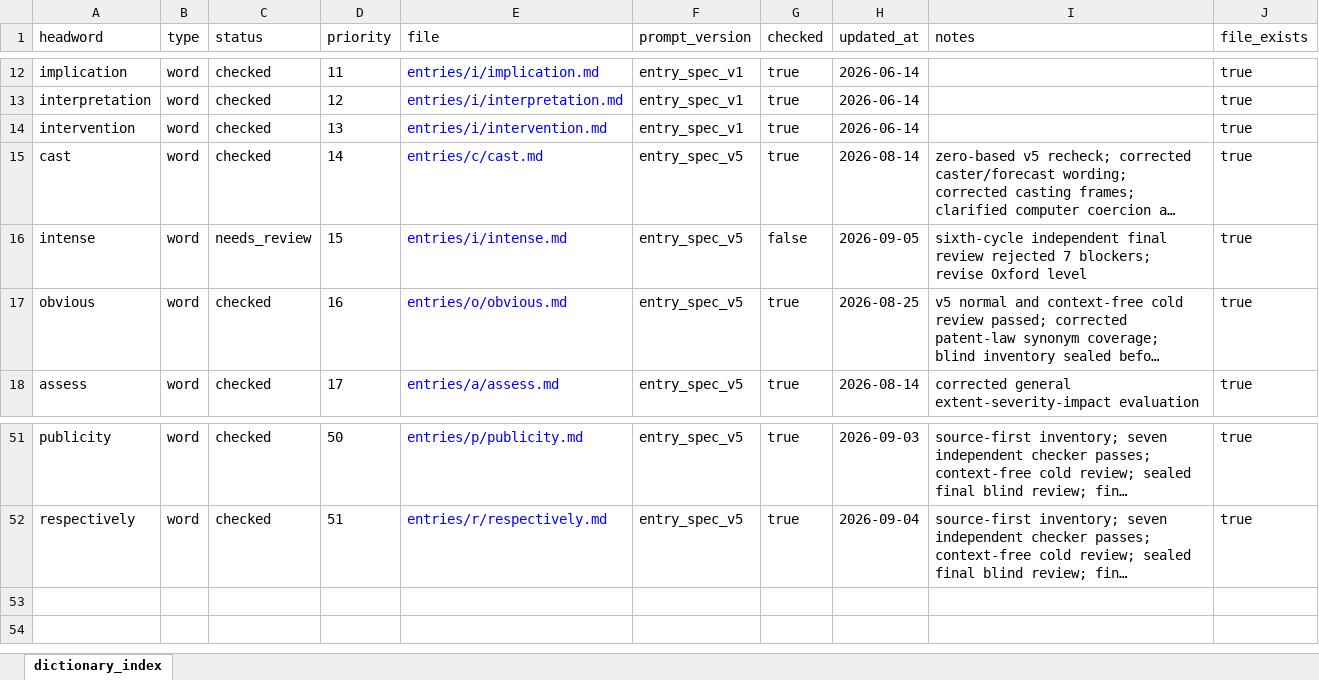
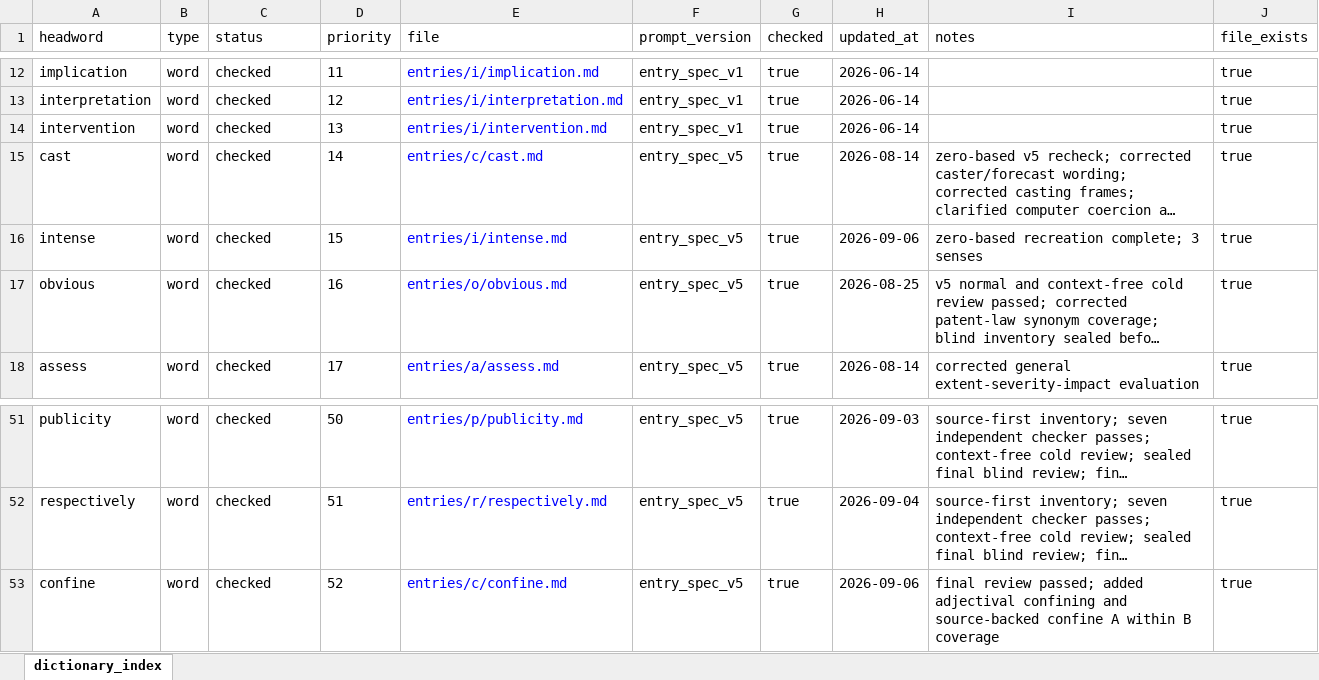
Before and after one commit to Kyapya/english-dictionary, an Excel workbook: exports/dictionary_index.xlsx, sheet dictionary_index, drawn as a sheet; only a part is shown, gaps mark what is left out; long unchanged cells end in …; values as stored, in another font and other column widths than the file's, no borders; the diff names each change by its address in the sheet, - before the commit and + after, or states it on an @@ line.

Commit message:
entry(confine): complete final review

```diff
--- a/exports/dictionary_index.xlsx (sheet dictionary_index)
+++ b/exports/dictionary_index.xlsx (sheet dictionary_index)
-C16 (status): needs_review
+C16 (status): checked
-G16 (checked): false
+G16 (checked): true
-H16 (updated_at): 2026-09-05
+H16 (updated_at): 2026-09-06
-I16 (notes): sixth-cycle independent final review rejected 7 blockers; revise Oxford level
+I16 (notes): zero-based recreation complete; 3 senses
+row 53: confine | word | checked | 52 | entries/c/confine.md | entry_spec_v5 | true | 2026-09-06 | final review passed; added adjectival confining and source-backed confine A within B coverage | true
```
Also changed, not shown: 10 other files.
